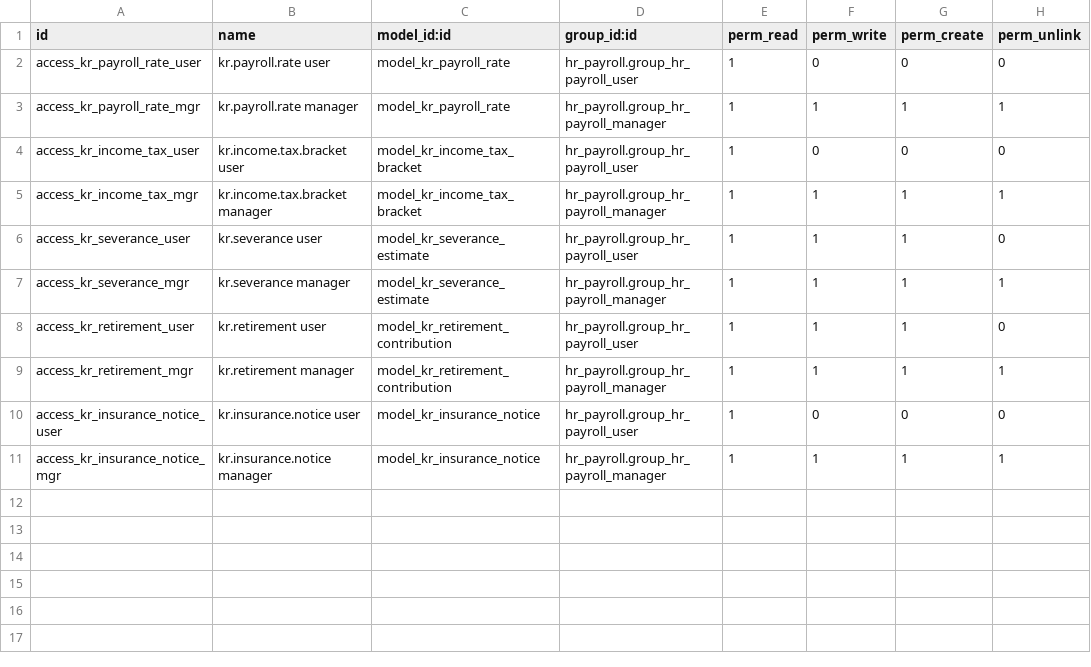
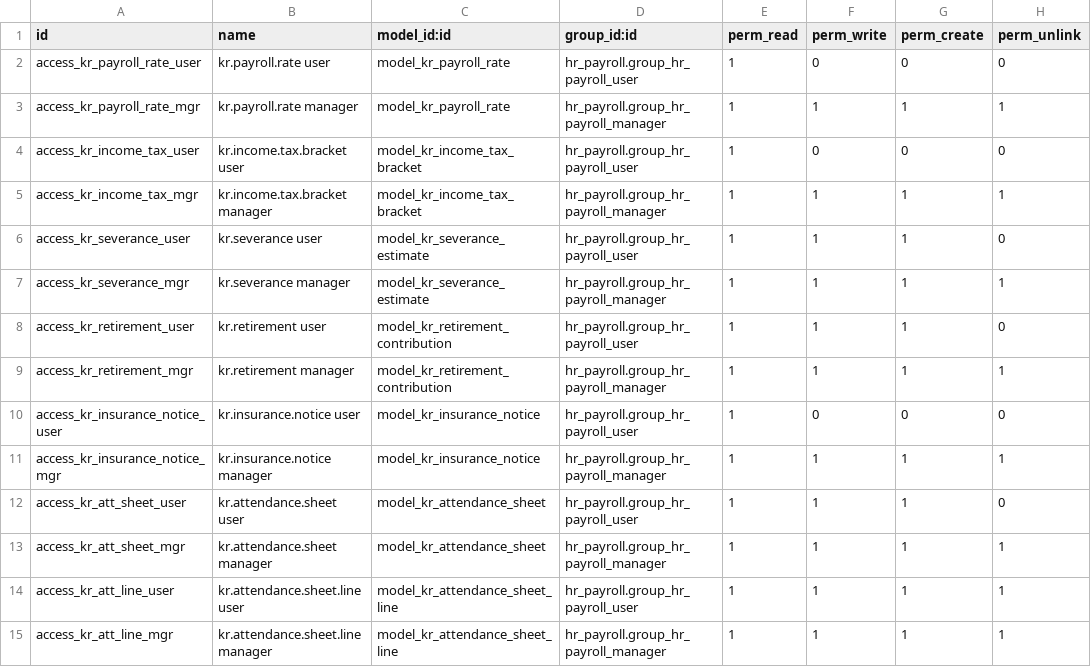
Before and after one commit to wilcoco/odoo, a CSV file: addons_custom/hr_payroll_kr/security/ir.model.access.csv, drawn as a sheet; the diff names each change by its address in the sheet, - before the commit and + after, or states it on an @@ line.

```diff
--- a/addons_custom/hr_payroll_kr/security/ir.model.access.csv
+++ b/addons_custom/hr_payroll_kr/security/ir.model.access.csv
+row 12: access_kr_att_sheet_user | kr.attendance.sheet user | model_kr_attendance_sheet | hr_payroll.group_hr_payroll_user | 1 | 1 | 1 | 0
+row 13: access_kr_att_sheet_mgr | kr.attendance.sheet manager | model_kr_attendance_sheet | hr_payroll.group_hr_payroll_manager | 1 | 1 | 1 | 1
+row 14: access_kr_att_line_user | kr.attendance.sheet.line user | model_kr_attendance_sheet_line | hr_payroll.group_hr_payroll_user | 1 | 1 | 1 | 1
+row 15: access_kr_att_line_mgr | kr.attendance.sheet.line manager | model_kr_attendance_sheet_line | hr_payroll.group_hr_payroll_manager | 1 | 1 | 1 | 1
```
Also changed, not shown: 4 other files.
